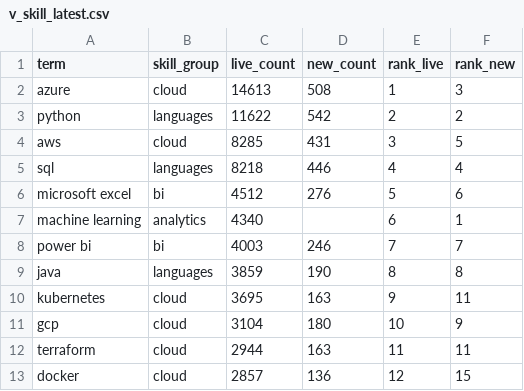
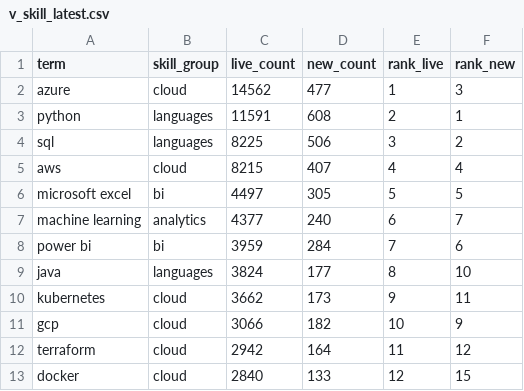
Before and after one commit to EbukaOkorie/uk-job-market, a CSV file: data/exports/v_skill_latest.csv, drawn as a sheet; only a part is shown; the diff covers the shown part only.

```diff
--- a/data/exports/v_skill_latest.csv
+++ b/data/exports/v_skill_latest.csv
@@ -1,13 +1,13 @@
 term,skill_group,live_count,new_count,rank_live,rank_new
-azure,cloud,14613,508,1,3
-python,languages,11622,542,2,2
-aws,cloud,8285,431,3,5
-sql,languages,8218,446,4,4
-microsoft excel,bi,4512,276,5,6
-machine learning,analytics,4340,,6,1
-power bi,bi,4003,246,7,7
-java,languages,3859,190,8,8
-kubernetes,cloud,3695,163,9,11
-gcp,cloud,3104,180,10,9
-terraform,cloud,2944,163,11,11
-docker,cloud,2857,136,12,15
+azure,cloud,14562,477,1,3
+python,languages,11591,608,2,1
+sql,languages,8225,506,3,2
+aws,cloud,8215,407,4,4
+microsoft excel,bi,4497,305,5,5
+machine learning,analytics,4377,240,6,7
+power bi,bi,3959,284,7,6
+java,languages,3824,177,8,10
+kubernetes,cloud,3662,173,9,11
+gcp,cloud,3066,182,10,9
+terraform,cloud,2942,164,11,12
+docker,cloud,2840,133,12,15
```
Also changed, not shown: 39 edited cells elsewhere in this file, data/exports/v_salary_by_region.csv, data/exports/v_skill_trend.csv, 4 other files.
